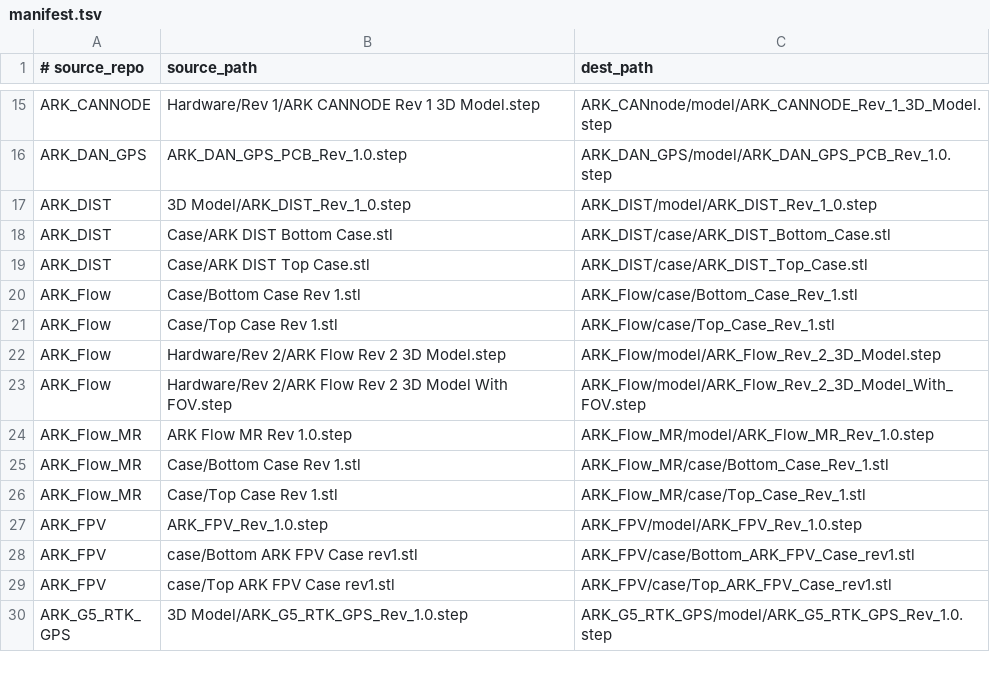
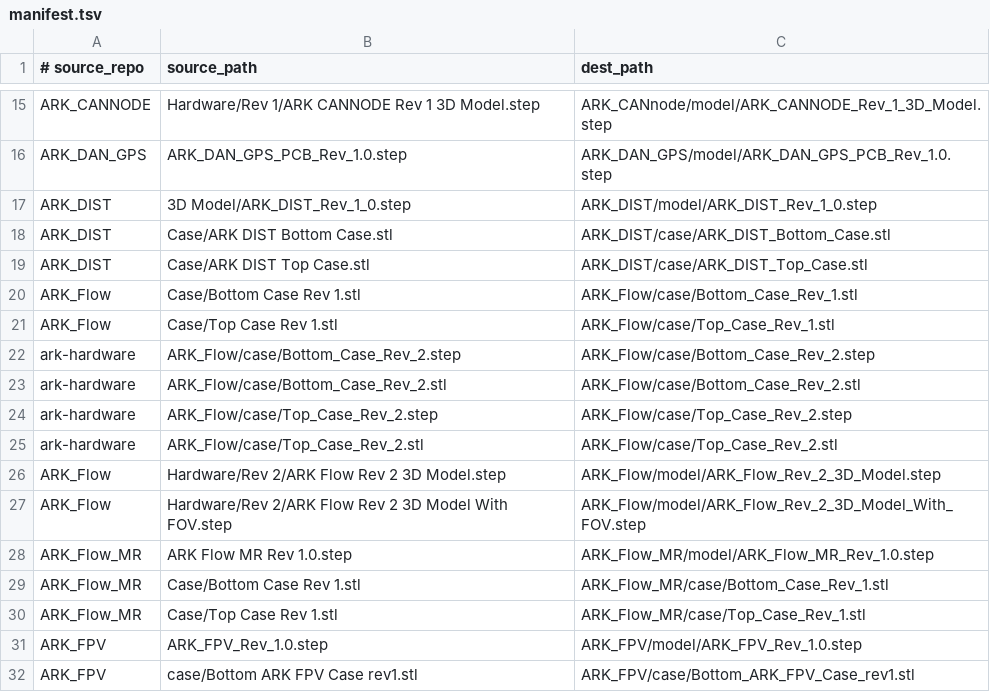
Before and after one commit to ARK-Electronics/ark-hardware, a TSV file: manifest.tsv, drawn as a sheet; only a part is shown, gaps mark what is left out; the shorter side is filled out with more unchanged rows; the diff names each change by its address in the sheet, - before the commit and + after, or states it on an @@ line.

Commit message:
feat(ark-flow): add Rev 2 case in STEP with board-slot clearance fix
Adds the ARK Flow case as STEP (plus matching STL), based on revised files
supplied by a customer, with one interference defect corrected.

The Rev 1 case slot is 1.5218 mm, exactly the modelled PCB thickness, so it
has zero clearance for real board tolerance. Rev 2 opens it to 1.7000 mm.

As supplied, the revised bottom case moved the connector cut-out back wall
from y=4.8531 to y=4.6190, which clipped a bottom-side component by
0.092 mm^3. Restored to its Rev 1 position, giving 0.20 mm clearance.

Verified with boolean interference against ARK_Flow_Rev_2_3D_Model.step and
ARK_Flow_MR_Rev_1.0.step: 0.000000 mm^3 for both halves with the board
seated, and the two halves mate at 0.000000 mm^3.

```diff
--- a/manifest.tsv
+++ b/manifest.tsv
+row 22: ark-hardware | ARK_Flow/case/Bottom_Case_Rev_2.step | ARK_Flow/case/Bottom_Case_Rev_2.step
+row 23: ark-hardware | ARK_Flow/case/Bottom_Case_Rev_2.stl | ARK_Flow/case/Bottom_Case_Rev_2.stl
+row 24: ark-hardware | ARK_Flow/case/Top_Case_Rev_2.step | ARK_Flow/case/Top_Case_Rev_2.step
+row 25: ark-hardware | ARK_Flow/case/Top_Case_Rev_2.stl | ARK_Flow/case/Top_Case_Rev_2.stl
```
Also changed, not shown: 5 other files.
